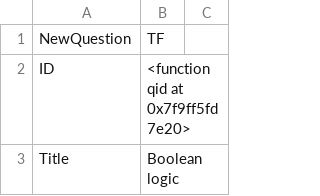
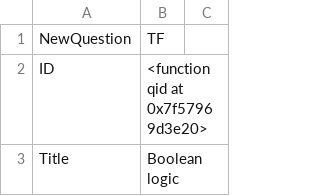
Before and after one commit to SCS-Technology-and-Innovation/Quiz, a CSV file: question2.csv, drawn as a sheet; only a part is shown; the diff covers the shown part only.

```diff
--- a/question2.csv
+++ b/question2.csv
@@ -1,3 +1,3 @@
 NewQuestion,TF,,,
-ID,<function qid at 0x7f9ff5fd7e20>,,,
+ID,<function qid at 0x7f57969d3e20>,,,
 Title,Boolean logic,,,
```
Also changed, not shown: 19 edited cells elsewhere in this file, 1 other file.
